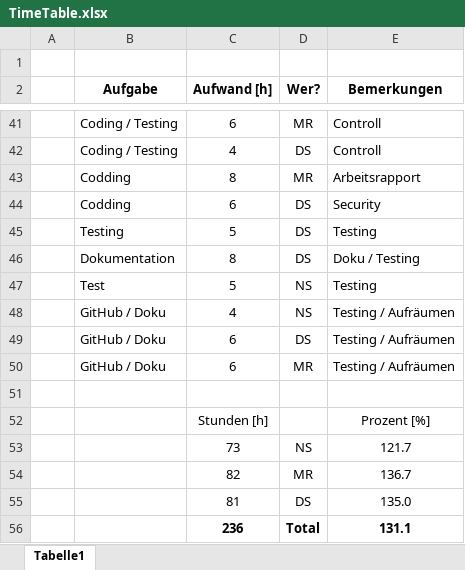
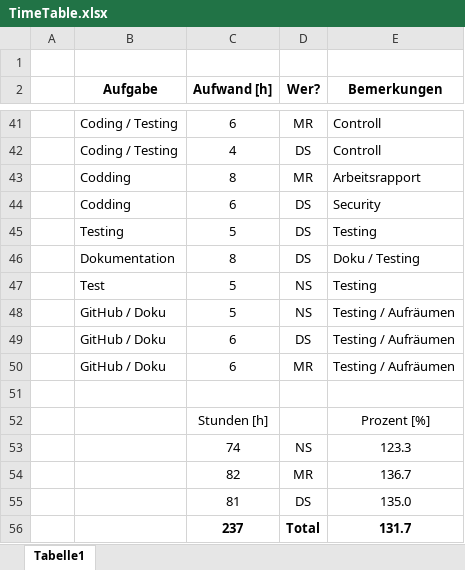
Before and after one commit to nitrobar/MyRapport, an Excel workbook: Dokumente/TimeTable.xlsx, sheet Tabelle1, drawn as a sheet; only a part is shown, gaps mark what is left out; values as stored, in another font and other column widths than the file's, no borders; removed rows and columns are numbered as before the commit, all else as after; the diff names each change by its address in the sheet, - before the commit and + after, or states it on an @@ line.

Commit message:
Add files via upload
Time Table

```diff
--- a/Dokumente/TimeTable.xlsx (sheet Tabelle1)
+++ b/Dokumente/TimeTable.xlsx (sheet Tabelle1)
-C48 (Aufwand [h]): 4
+C48 (Aufwand [h]): 5
-row 53:  |  | 73 | NS | 121.7
+row 53:  |  | 74 | NS | 123.3
-row 56:  |  | 236 | Total | 131.1
+row 56:  |  | 237 | Total | 131.7
```
